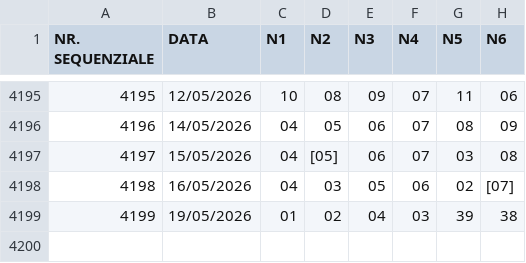
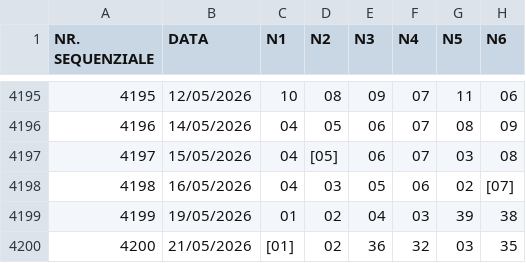
Before and after one commit to giga-labor/secc, a CSV file: pages/algoritmi/algs/astra-moon/out/historical-db.csv, drawn as a sheet; only a part is shown, gaps mark what is left out; the diff names each change by its address in the sheet, - before the commit and + after, or states it on an @@ line.

```diff
--- a/pages/algoritmi/algs/astra-moon/out/historical-db.csv
+++ b/pages/algoritmi/algs/astra-moon/out/historical-db.csv
+row 4200: 4200 | 21/05/2026 | [01] | 02 | 36 | 32 | 03 | 35
```
Also changed, not shown: pages/algoritmi/algs/classic-co-occorrenze/out/historical-db.csv, pages/algoritmi/algs/classic-coppie-terni-consecutivi/out/historical-db.csv, 52 other files.
